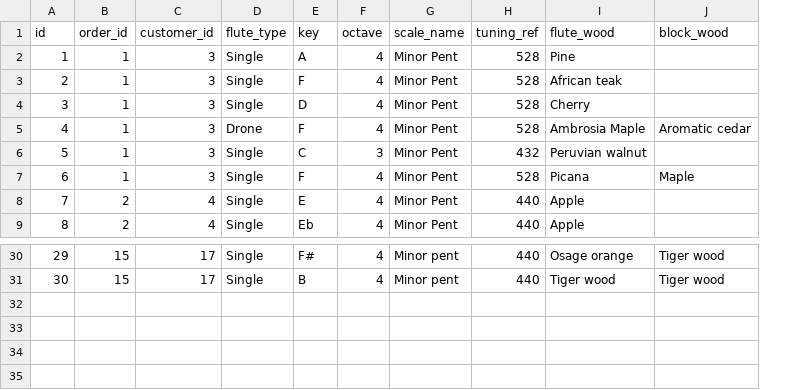
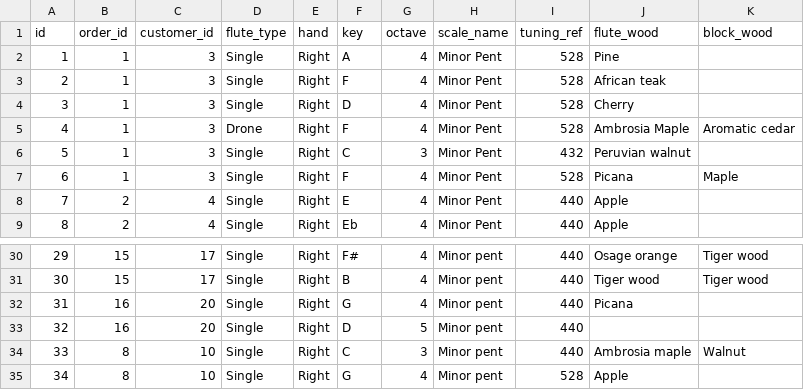
Before and after one commit to Yook74/sapele, a CSV file: database/flute.csv, drawn as a sheet; only a part is shown, gaps mark what is left out; the diff names each change by its address in the sheet, - before the commit and + after, or states it on an @@ line.

```diff
--- a/database/flute.csv
+++ b/database/flute.csv
+column E (hand), rows 2-9: all Right; rows 30-31: Right | Right
+row 32: 31 | 16 | 20 | Single | Right | G | 4 | Minor pent | 440 | Picana
+row 33: 32 | 16 | 20 | Single | Right | D | 5 | Minor pent | 440
+row 34: 33 | 8 | 10 | Single | Right | C | 3 | Minor pent | 440 | Ambrosia maple | Walnut
+row 35: 34 | 8 | 10 | Single | Right | G | 4 | Minor pent | 528 | Apple
```
Also changed, not shown: database/customers.csv, database/orders.csv, 5 other files.
